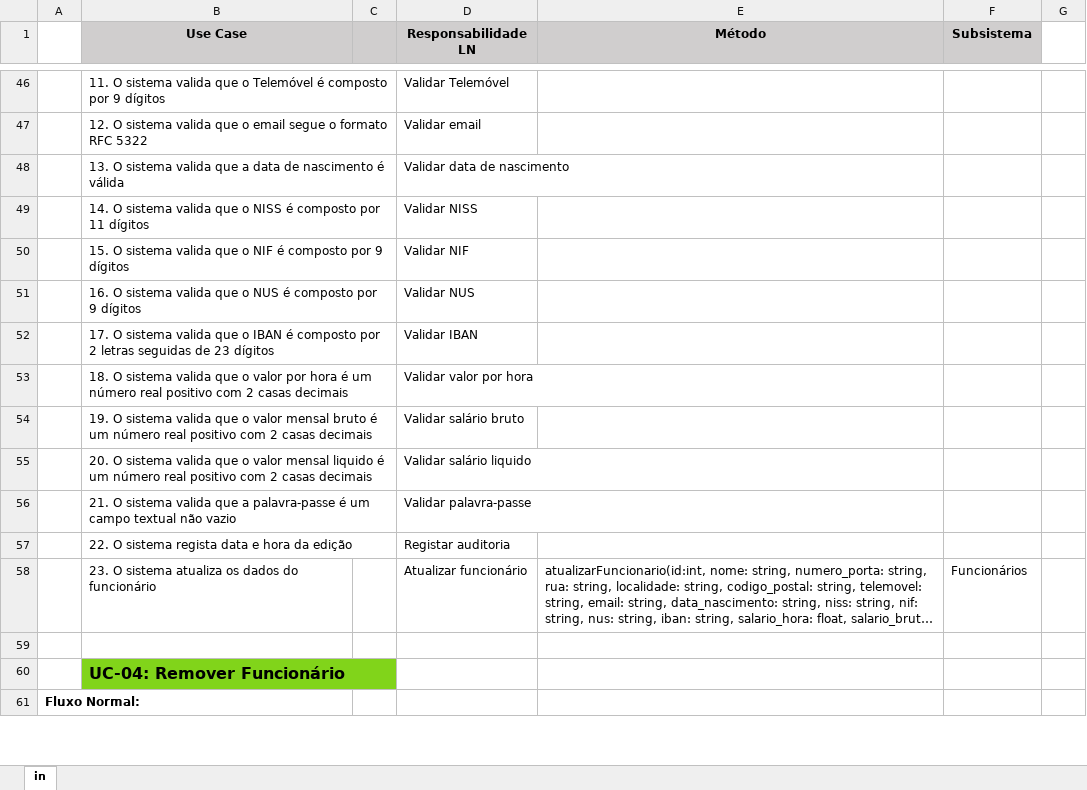
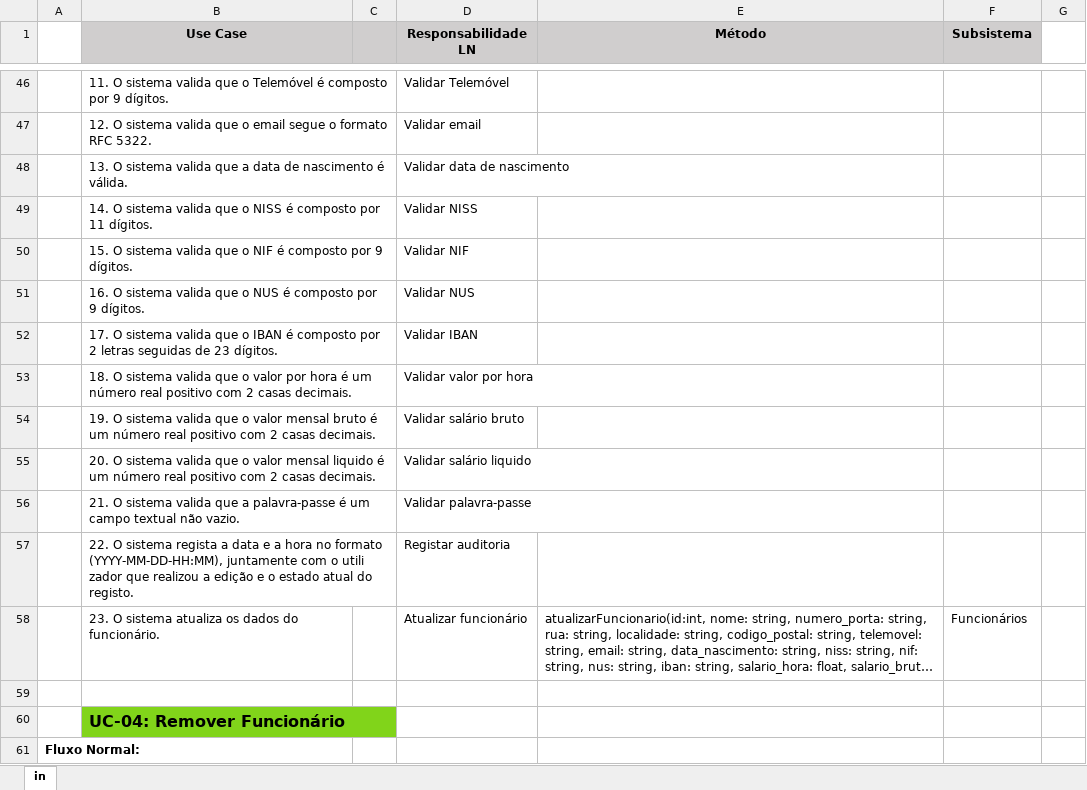
Before and after one commit to darteescar/LI4, an Excel workbook: assets/responsabilidades.xlsx, sheet in, drawn as a sheet; only a part is shown, gaps mark what is left out; long unchanged cells end in …; values as stored, in another font and other column widths than the file's, no borders; ↵ is a line break in a cell; the diff covers the shown part only; the diff names each change by its address in the sheet, - before the commit and + after, or states it on an @@ line.

```diff
--- a/assets/responsabilidades.xlsx (sheet in)
+++ b/assets/responsabilidades.xlsx (sheet in)
-B46 (Use Case): …por 9 dígitos
+B46 (Use Case): …por 9 dígitos.
-B47 (Use Case): …formato RFC 5322
+B47 (Use Case): …formato RFC 5322.
-B48 (Use Case): …nascimento é válida
+B48 (Use Case): …nascimento é válida.
-B49 (Use Case): …por 11 dígitos
+B49 (Use Case): …por 11 dígitos.
-B50 (Use Case): …por 9 dígitos
+B50 (Use Case): …por 9 dígitos.
-B51 (Use Case): …por 9 dígitos
+B51 (Use Case): …por 9 dígitos.
-B52 (Use Case): …de 23 dígitos
+B52 (Use Case): …de 23 dígitos.
-B53 (Use Case): …2 casas decimais
+B53 (Use Case): …2 casas decimais.
-B54 (Use Case): …2 casas decimais
+B54 (Use Case): …2 casas decimais.
-B55 (Use Case): …2 casas decimais
+B55 (Use Case): …2 casas decimais.
-B56 (Use Case): …textual não vazio
+B56 (Use Case): …textual não vazio.
-B57 (Use Case): …sistema regista data e hora da edição
+B57 (Use Case): …sistema regista a data e a hora no formato (YYYY-MM-DD-HH:MM), juntamente com o utili ↵ zador que realizou a edição e o estado atual do registo.
-B58 (Use Case): …dados do funcionário
+B58 (Use Case): …dados do funcionário.
```
Also changed, not shown: 111 edited cells elsewhere in this sheet, 1 other file.
